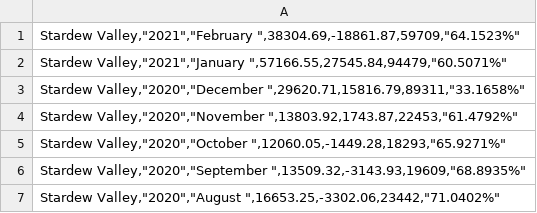
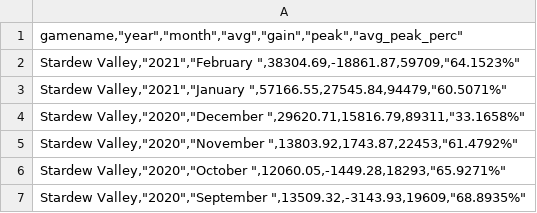
Before and after one commit to Dawid2506/Studies-DAJM, a CSV file: lysy/chartsy/csv/3Stardew ValleyGAME.csv, drawn as a sheet; only a part is shown; the shorter side is filled out with more unchanged rows; the diff names each change by its address in the sheet, - before the commit and + after, or states it on an @@ line.

```diff
--- a/lysy/chartsy/csv/3Stardew ValleyGAME.csv
+++ b/lysy/chartsy/csv/3Stardew ValleyGAME.csv
+row 1: gamename,"year","month","avg","gain","peak","avg_peak_perc"
```
Also changed, not shown: lysy/chartsy/csv/3Stardew Valley.csv, 4 other files.
